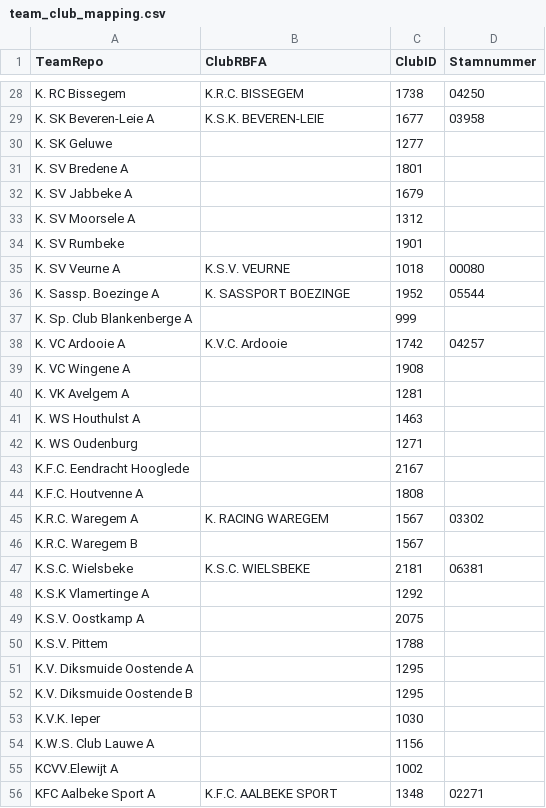
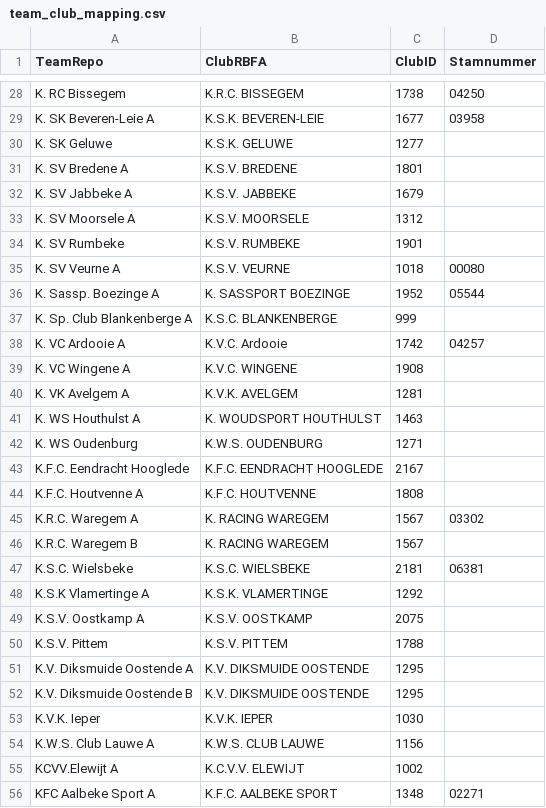
Before and after one commit to vjo18/scouting2627, a CSV file: data_raw/team_club_mapping.csv, drawn as a sheet; only a part is shown, gaps mark what is left out; the diff covers the shown part only.

Commit message:
Restore 80 official RBFA club names from successful scrape logs and verified club IDs

```diff
--- a/data_raw/team_club_mapping.csv
+++ b/data_raw/team_club_mapping.csv
@@ -29,28 +29,28 @@ K. RC Bissegem;K.R.C. BISSEGEM;1738;04250
 K. SK Beveren-Leie A;K.S.K. BEVEREN-LEIE;1677;03958
-K. SK Geluwe;;1277;
-K. SV Bredene A;;1801;
-K. SV Jabbeke A;;1679;
-K. SV Moorsele A;;1312;
-K. SV Rumbeke;;1901;
+K. SK Geluwe;K.S.K. GELUWE;1277;
+K. SV Bredene A;K.S.V. BREDENE;1801;
+K. SV Jabbeke A;K.S.V. JABBEKE;1679;
+K. SV Moorsele A;K.S.V. MOORSELE;1312;
+K. SV Rumbeke;K.S.V. RUMBEKE;1901;
 K. SV Veurne A;K.S.V. VEURNE;1018;00080
 K. Sassp. Boezinge A;K. SASSPORT BOEZINGE;1952;05544
-K. Sp. Club Blankenberge A;;999;
+K. Sp. Club Blankenberge A;K.S.C. BLANKENBERGE;999;
 K. VC Ardooie A;K.V.C. Ardooie;1742;04257
-K. VC Wingene A;;1908;
-K. VK Avelgem A;;1281;
-K. WS Houthulst A;;1463;
-K. WS Oudenburg;;1271;
-K.F.C. Eendracht Hooglede;;2167;
-K.F.C. Houtvenne A;;1808;
+K. VC Wingene A;K.V.C. WINGENE;1908;
+K. VK Avelgem A;K.V.K. AVELGEM;1281;
+K. WS Houthulst A;K. WOUDSPORT HOUTHULST;1463;
+K. WS Oudenburg;K.W.S. OUDENBURG;1271;
+K.F.C. Eendracht Hooglede;K.F.C. EENDRACHT HOOGLEDE;2167;
+K.F.C. Houtvenne A;K.F.C. HOUTVENNE;1808;
 K.R.C. Waregem A;K. RACING WAREGEM;1567;03302
-K.R.C. Waregem B;;1567;
+K.R.C. Waregem B;K. RACING WAREGEM;1567;
 K.S.C. Wielsbeke;K.S.C. WIELSBEKE;2181;06381
-K.S.K Vlamertinge A;;1292;
-K.S.V. Oostkamp A;;2075;
-K.S.V. Pittem;;1788;
-K.V. Diksmuide Oostende A;;1295;
-K.V. Diksmuide Oostende B;;1295;
-K.V.K. Ieper;;1030;
-K.W.S. Club Lauwe A;;1156;
-KCVV.Elewijt A;;1002;
+K.S.K Vlamertinge A;K.S.K. VLAMERTINGE;1292;
+K.S.V. Oostkamp A;K.S.V. OOSTKAMP;2075;
+K.S.V. Pittem;K.S.V. PITTEM;1788;
+K.V. Diksmuide Oostende A;K.V. DIKSMUIDE OOSTENDE;1295;
+K.V. Diksmuide Oostende B;K.V. DIKSMUIDE OOSTENDE;1295;
+K.V.K. Ieper;K.V.K. IEPER;1030;
+K.W.S. Club Lauwe A;K.W.S. CLUB LAUWE;1156;
+KCVV.Elewijt A;K.C.V.V. ELEWIJT;1002;
 KFC Aalbeke Sport A;K.F.C. AALBEKE SPORT;1348;02271
```
Also changed, not shown: 59 edited cells elsewhere in this file.
